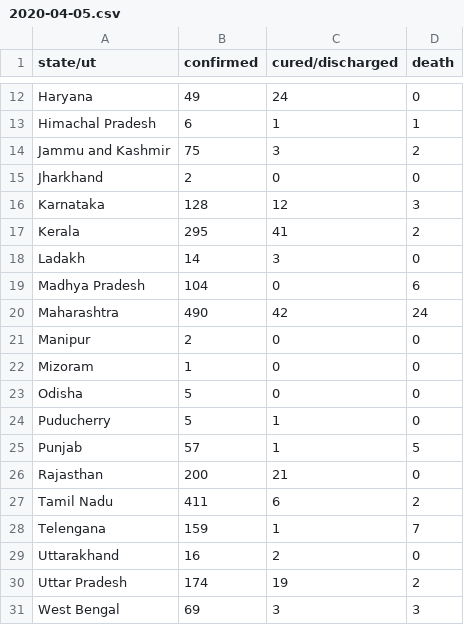
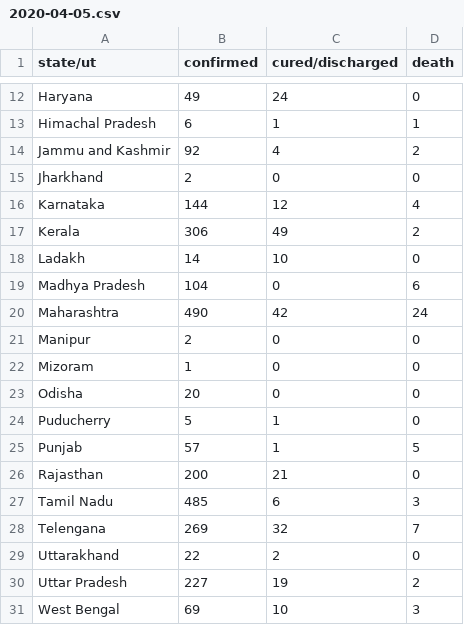
Before and after one commit to bauripalash/ncov-19-india, a CSV file: data/2020-04-05.csv, drawn as a sheet; only a part is shown, gaps mark what is left out.

```diff
--- a/data/2020-04-05.csv
+++ b/data/2020-04-05.csv
@@ -13,7 +13,7 @@ Haryana,49,24,0
 Himachal Pradesh,6,1,1
-Jammu and Kashmir,75,3,2
+Jammu and Kashmir,92,4,2
 Jharkhand,2,0,0
-Karnataka,128,12,3
-Kerala,295,41,2
-Ladakh,14,3,0
+Karnataka,144,12,4
+Kerala,306,49,2
+Ladakh,14,10,0
 Madhya Pradesh,104,0,6
@@ -22,3 +22,3 @@ Manipur,2,0,0
 Mizoram,1,0,0
-Odisha,5,0,0
+Odisha,20,0,0
 Puducherry,5,1,0
@@ -26,6 +26,6 @@ Punjab,57,1,5
 Rajasthan,200,21,0
-Tamil Nadu,411,6,2
-Telengana,159,1,7
-Uttarakhand,16,2,0
-Uttar Pradesh,174,19,2
-West Bengal,69,3,3
+Tamil Nadu,485,6,3
+Telengana,269,32,7
+Uttarakhand,22,2,0
+Uttar Pradesh,227,19,2
+West Bengal,69,10,3
```
Also changed, not shown: 1 other file.
